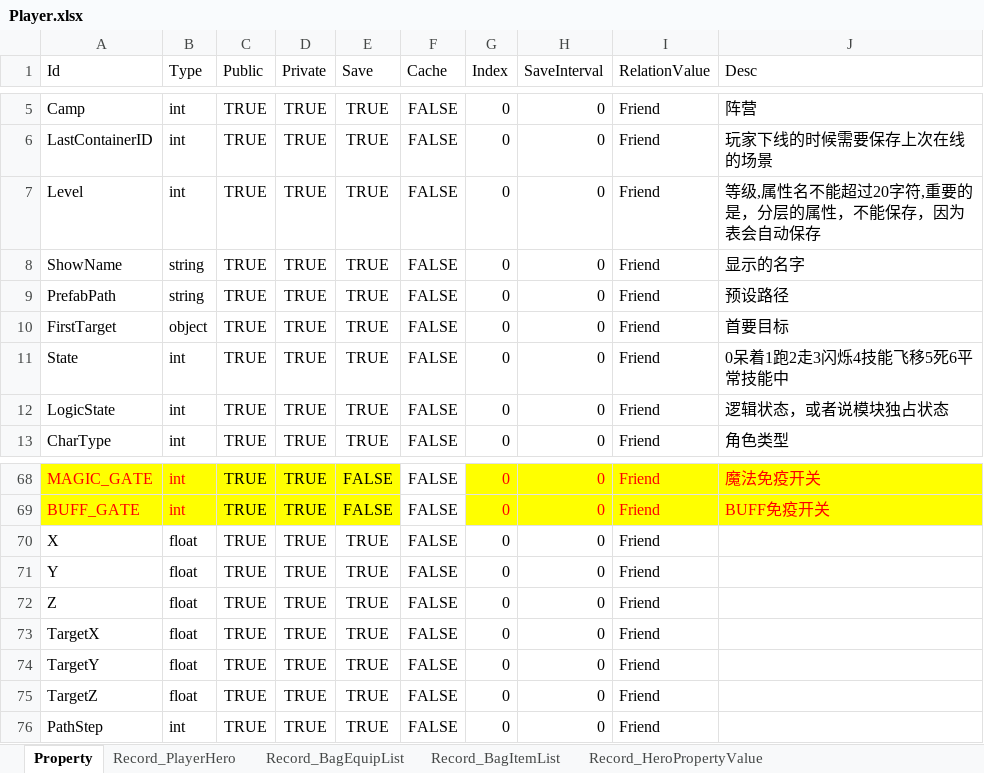
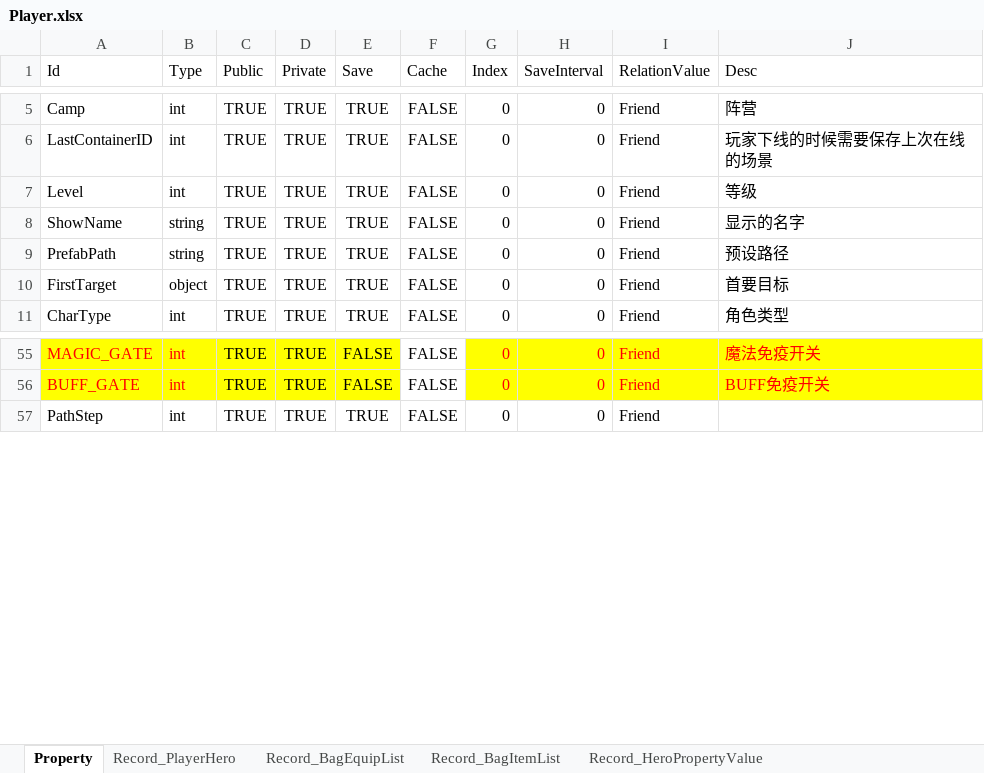
Before and after one commit to zaxs002/NoahGameFrame, an Excel workbook: _Out/Server/NFDataCfg/Excel_Struct/Player.xlsx, sheet Property, drawn as a sheet; only a part is shown, gaps mark what is left out; values as stored, in another font and other column widths than the file's, no borders; the diff covers the shown part only; the diff names each change by its address in the sheet, - before the commit and + after, or states it on an @@ line.

```diff
--- a/_Out/Server/NFDataCfg/Excel_Struct/Player.xlsx (sheet Property)
+++ b/_Out/Server/NFDataCfg/Excel_Struct/Player.xlsx (sheet Property)
-J7 (Desc): 等级,属性名不能超过20字符,重要的是，分层的属性，不能保存，因为表会自动保存
+J7 (Desc): 等级
-row 11: State | int | TRUE | TRUE | TRUE | FALSE | 0 | 0 | Friend | 0呆着1跑2走3闪烁4技能飞移5死6平常技能中
-row 12: LogicState | int | TRUE | TRUE | TRUE | FALSE | 0 | 0 | Friend | 逻辑状态，或者说模块独占状态
-row 70: X | float | TRUE | TRUE | TRUE | FALSE | 0 | 0 | Friend
-row 71: Y | float | TRUE | TRUE | TRUE | FALSE | 0 | 0 | Friend
-row 72: Z | float | TRUE | TRUE | TRUE | FALSE | 0 | 0 | Friend
-row 73: TargetX | float | TRUE | TRUE | TRUE | FALSE | 0 | 0 | Friend
-row 74: TargetY | float | TRUE | TRUE | TRUE | FALSE | 0 | 0 | Friend
-row 75: TargetZ | float | TRUE | TRUE | TRUE | FALSE | 0 | 0 | Friend
```
Also changed, not shown: 12 removed rows elsewhere in this sheet.
